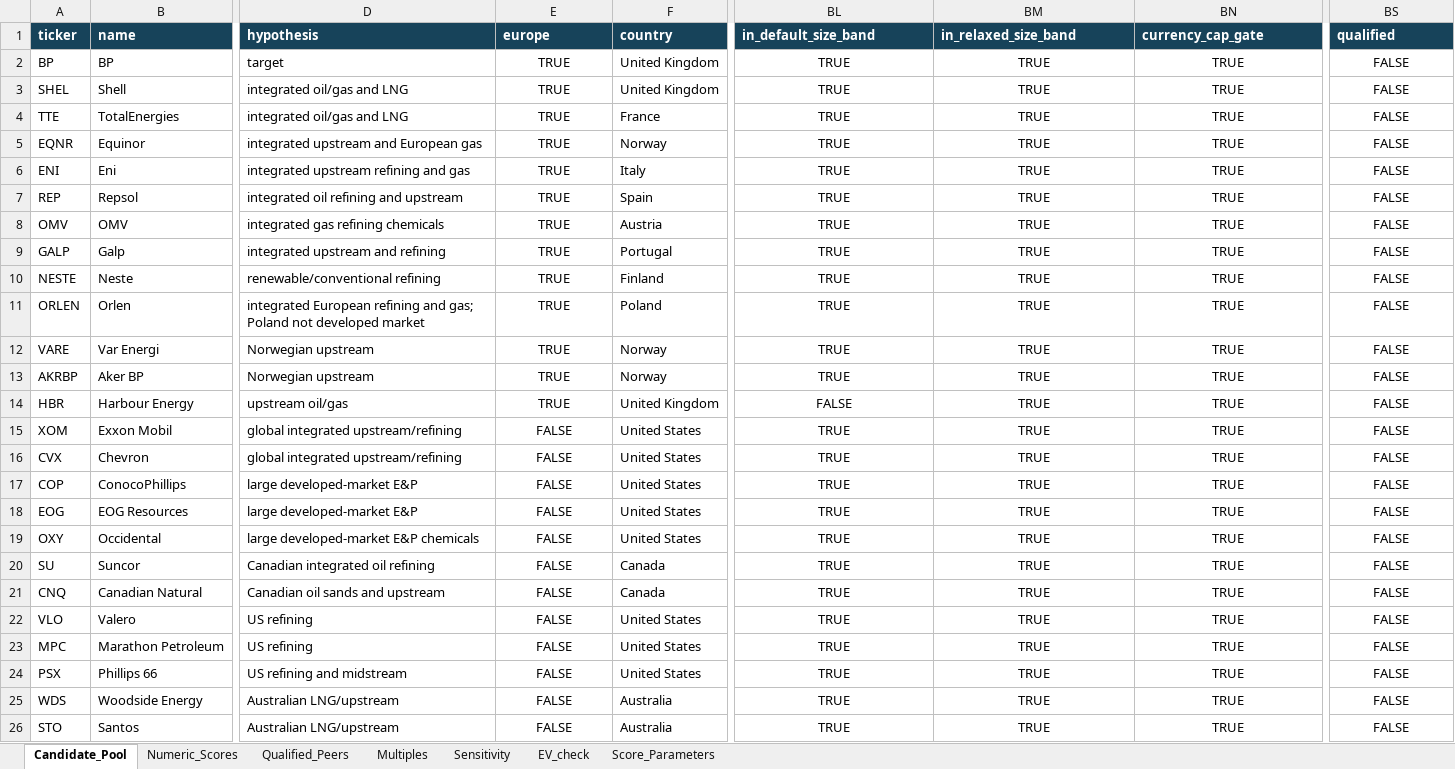
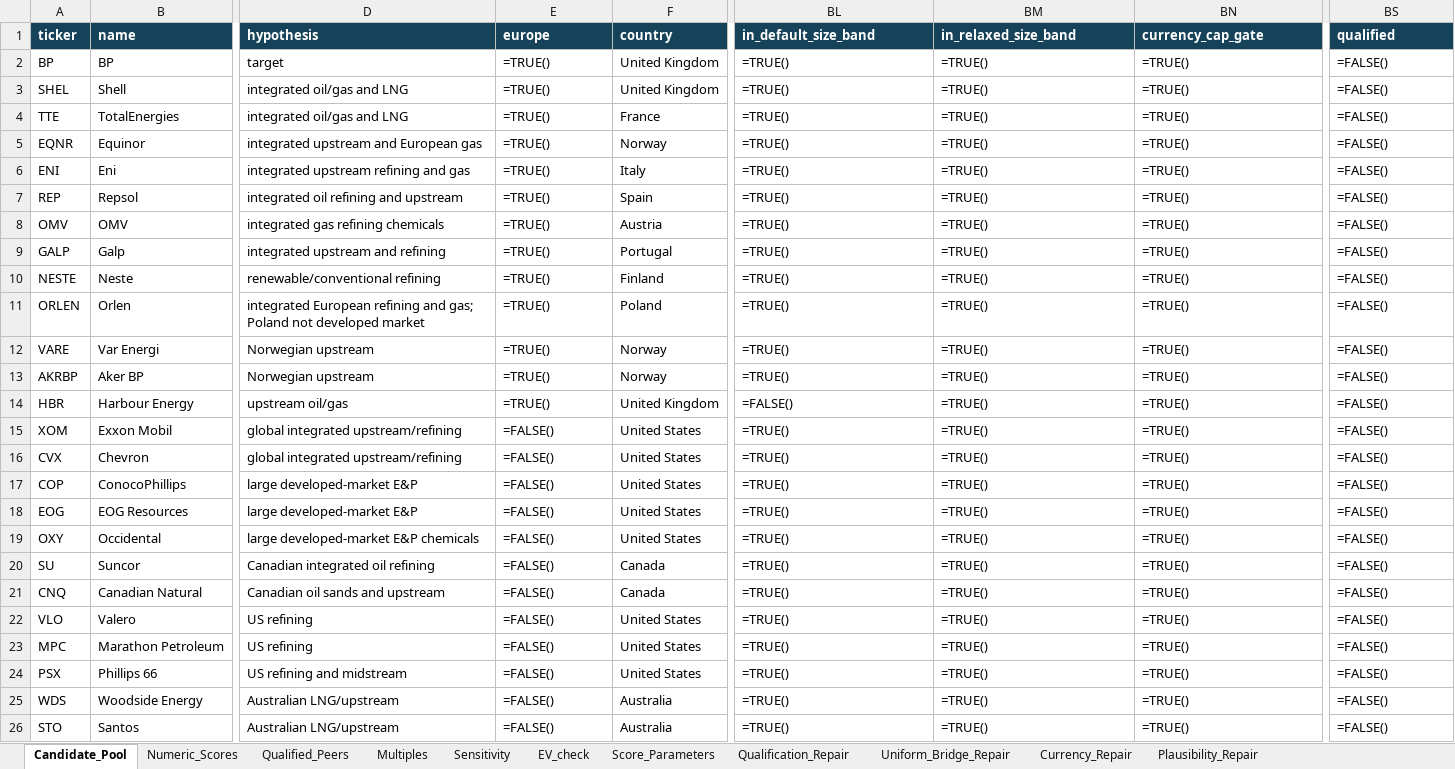
Before and after one commit to juan-finance/valuation-agent, an Excel workbook: outputs/BP.L_2026-10-30/relative/comparables_audit.xlsx, sheet Candidate_Pool, drawn as a sheet; only a part is shown, gaps mark what is left out; values as stored, in another font and other column widths than the file's, no borders; formulas without a stored value are shown as written; charts and pictures not drawn; the diff names each change by its address in the sheet, - before the commit and + after, or states it on an @@ line.

```diff
--- a/outputs/BP.L_2026-10-30/relative/comparables_audit.xlsx (sheet Candidate_Pool)
+++ b/outputs/BP.L_2026-10-30/relative/comparables_audit.xlsx (sheet Candidate_Pool)
+sheet tab: Qualification_Repair
+sheet tab: Uniform_Bridge_Repair
+sheet tab: Currency_Repair
+sheet tab: Plausibility_Repair
-E2:E14 (europe): TRUE
+E2:E14 (europe): =TRUE()
-E2:E26 alignment: center
+E2:E26 alignment: left
-BL2:BL13 (in_default_size_band): TRUE
+BL2:BL13 (in_default_size_band): =TRUE()
-BL2:BN26 alignment: center
+BL2:BN26 alignment: left
-BM2:BM26 (in_relaxed_size_band): TRUE
+BM2:BM26 (in_relaxed_size_band): =TRUE()
-BN2:BN26 (currency_cap_gate): TRUE
+BN2:BN26 (currency_cap_gate): =TRUE()
-BS2:BS26 (qualified): FALSE
+BS2:BS26 (qualified): =FALSE()
-BS2:BS26 alignment: center
+BS2:BS26 alignment: left
-BL14 (in_default_size_band): FALSE
+BL14 (in_default_size_band): =FALSE()
-E15:E26 (europe): FALSE
+E15:E26 (europe): =FALSE()
-BL15:BL26 (in_default_size_band): TRUE
+BL15:BL26 (in_default_size_band): =TRUE()
```
Also changed, not shown: sheet Numeric_Scores, sheet Multiples, sheet EV_check, charts or pictures, outputs/BP.L_2026-10-30/relative/regression_valuation.xlsx, 31 other files.
